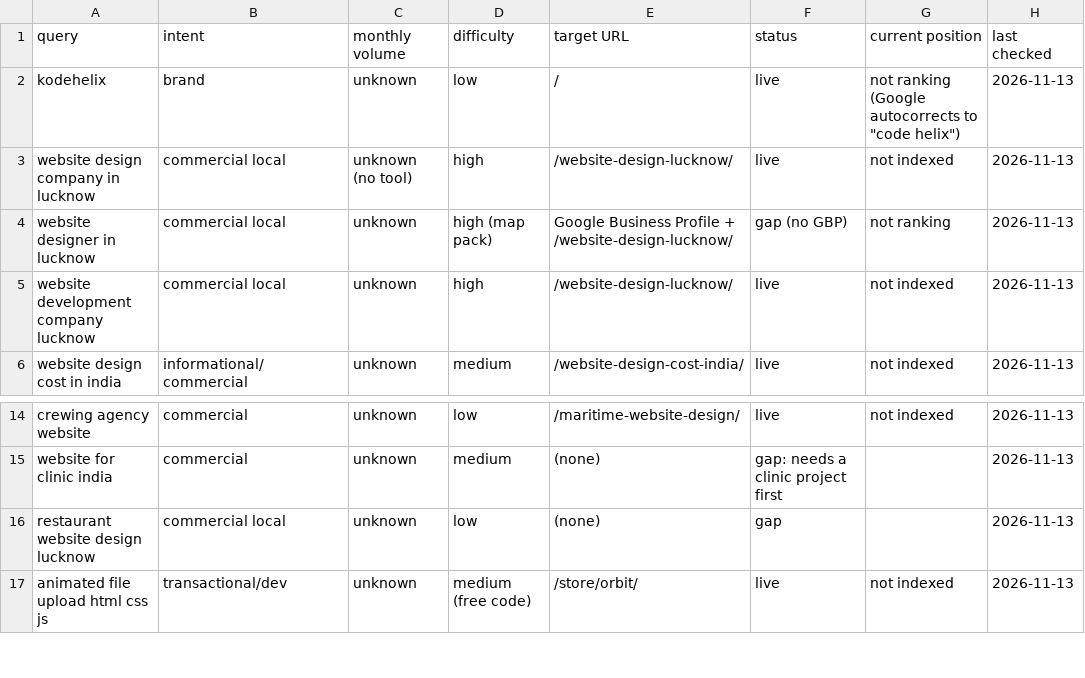
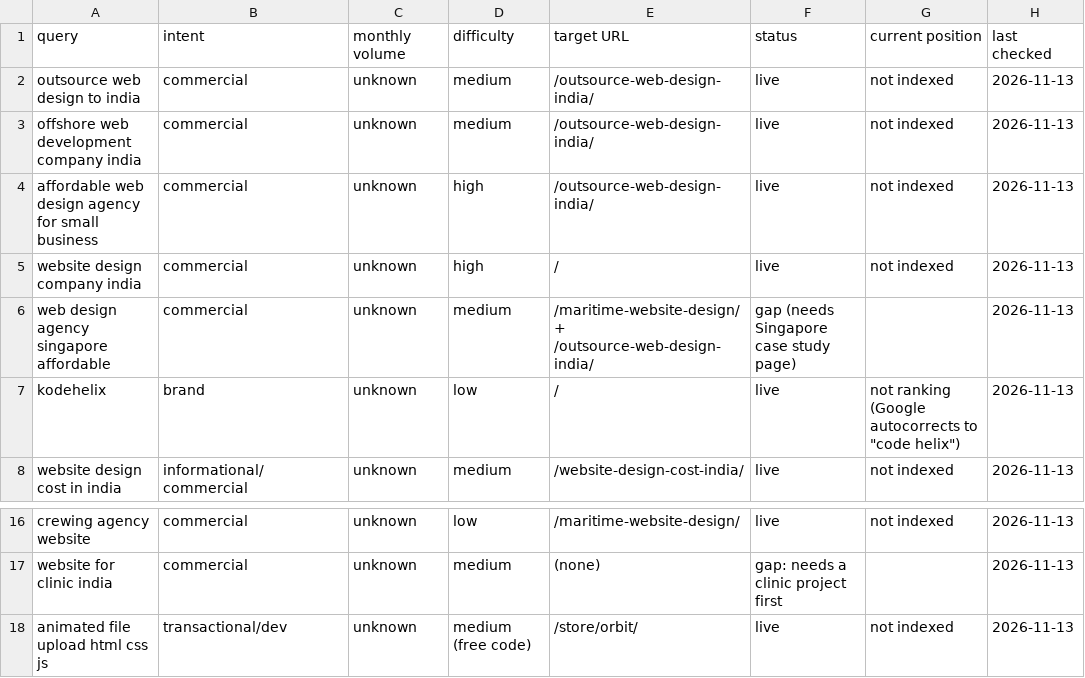
Before and after one commit to adityaps70/kodehelix-website, a CSV file: seo/keyword-map.csv, drawn as a sheet; only a part is shown, gaps mark what is left out; removed rows and columns are numbered as before the commit, all else as after; the diff names each change by its address in the sheet, - before the commit and + after, or states it on an @@ line.

```diff
--- a/seo/keyword-map.csv
+++ b/seo/keyword-map.csv
+row 2: outsource web design to india | commercial | unknown | medium | /outsource-web-design-india/ | live | not indexed | 2026-11-13
+row 3: offshore web development company india | commercial | unknown | medium | /outsource-web-design-india/ | live | not indexed | 2026-11-13
+row 4: affordable web design agency for small business | commercial | unknown | high | /outsource-web-design-india/ | live | not indexed | 2026-11-13
+row 5: website design company india | commercial | unknown | high | / | live | not indexed | 2026-11-13
+row 6: web design agency singapore affordable | commercial | unknown | medium | /maritime-website-design/ + /outsource-web-design-india/ | gap (needs Singapore case study page) |  | 2026-11-13
-row 3: website design company in lucknow | commercial local | unknown (no tool) | high | /website-design-lucknow/ | live | not indexed | 2026-11-13
-row 4: website designer in lucknow | commercial local | unknown | high (map pack) | Google Business Profile + /website-design-lucknow/ | gap (no GBP) | not ranking | 2026-11-13
-row 5: website development company lucknow | commercial local | unknown | high | /website-design-lucknow/ | live | not indexed | 2026-11-13
-row 16: restaurant website design lucknow | commercial local | unknown | low | (none) | gap |  | 2026-11-13
```
Also changed, not shown: 6 other files.
